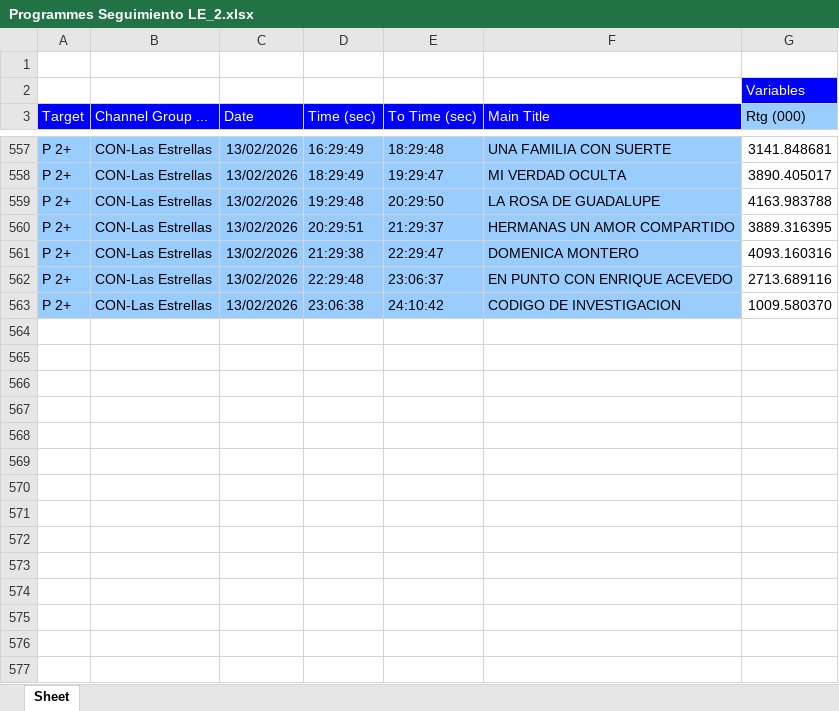
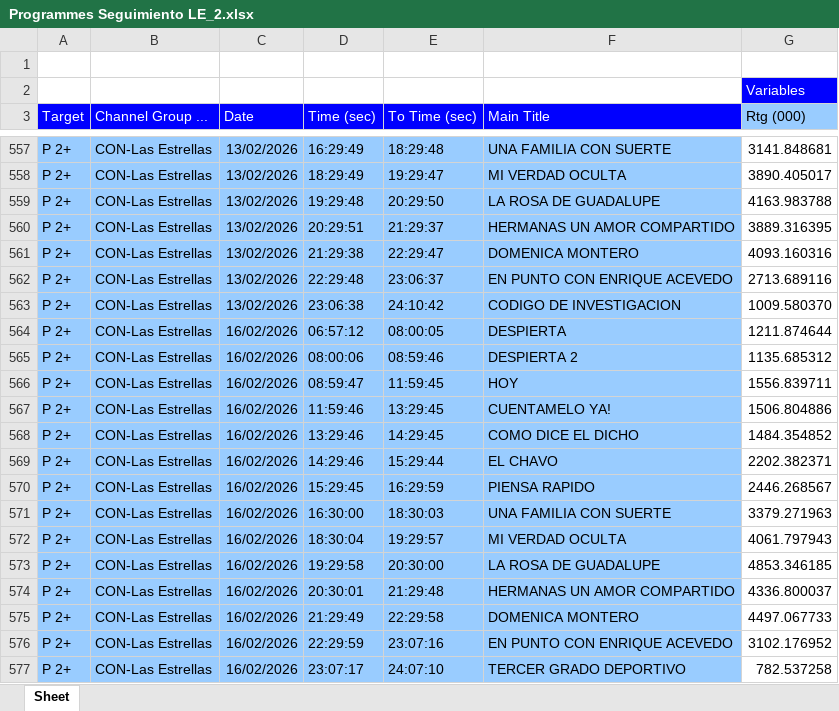
Before and after one commit to moonkey1995/Seguimiento-LE, an Excel workbook: Programmes Seguimiento LE_2.xlsx, sheet Sheet, drawn as a sheet; only a part is shown, gaps mark what is left out; values as stored, in another font and other column widths than the file's, no borders; the diff names each change by its address in the sheet, - before the commit and + after, or states it on an @@ line.

```diff
--- a/Programmes Seguimiento LE_2.xlsx (sheet Sheet)
+++ b/Programmes Seguimiento LE_2.xlsx (sheet Sheet)
+row 564: P 2+ | CON-Las Estrellas | 16/02/2026 | 06:57:12 | 08:00:05 | DESPIERTA | 1211.874644
+row 565: P 2+ | CON-Las Estrellas | 16/02/2026 | 08:00:06 | 08:59:46 | DESPIERTA 2 | 1135.685312
+row 566: P 2+ | CON-Las Estrellas | 16/02/2026 | 08:59:47 | 11:59:45 | HOY | 1556.839711
+row 567: P 2+ | CON-Las Estrellas | 16/02/2026 | 11:59:46 | 13:29:45 | CUENTAMELO YA! | 1506.804886
+row 568: P 2+ | CON-Las Estrellas | 16/02/2026 | 13:29:46 | 14:29:45 | COMO DICE EL DICHO | 1484.354852
+row 569: P 2+ | CON-Las Estrellas | 16/02/2026 | 14:29:46 | 15:29:44 | EL CHAVO | 2202.382371
+row 570: P 2+ | CON-Las Estrellas | 16/02/2026 | 15:29:45 | 16:29:59 | PIENSA RAPIDO | 2446.268567
+row 571: P 2+ | CON-Las Estrellas | 16/02/2026 | 16:30:00 | 18:30:03 | UNA FAMILIA CON SUERTE | 3379.271963
+row 572: P 2+ | CON-Las Estrellas | 16/02/2026 | 18:30:04 | 19:29:57 | MI VERDAD OCULTA | 4061.797943
+row 573: P 2+ | CON-Las Estrellas | 16/02/2026 | 19:29:58 | 20:30:00 | LA ROSA DE GUADALUPE | 4853.346185
+row 574: P 2+ | CON-Las Estrellas | 16/02/2026 | 20:30:01 | 21:29:48 | HERMANAS UN AMOR COMPARTIDO | 4336.800037
+row 575: P 2+ | CON-Las Estrellas | 16/02/2026 | 21:29:49 | 22:29:58 | DOMENICA MONTERO | 4497.067733
+row 576: P 2+ | CON-Las Estrellas | 16/02/2026 | 22:29:59 | 23:07:16 | EN PUNTO CON ENRIQUE ACEVEDO | 3102.176952
+row 577: P 2+ | CON-Las Estrellas | 16/02/2026 | 23:07:17 | 24:07:10 | TERCER GRADO DEPORTIVO | 782.537258
```
Also changed, not shown: 1 other file.
